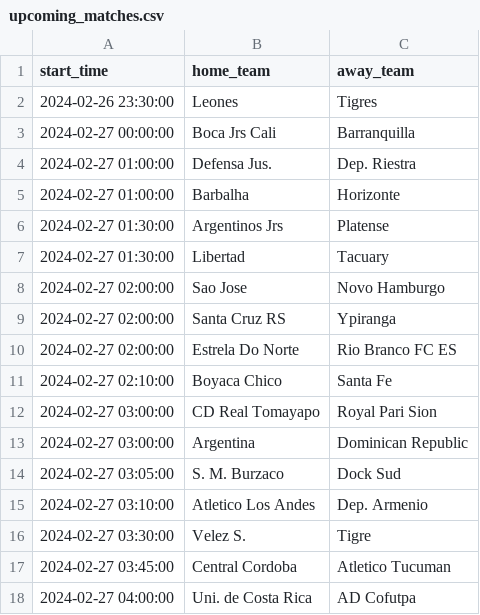
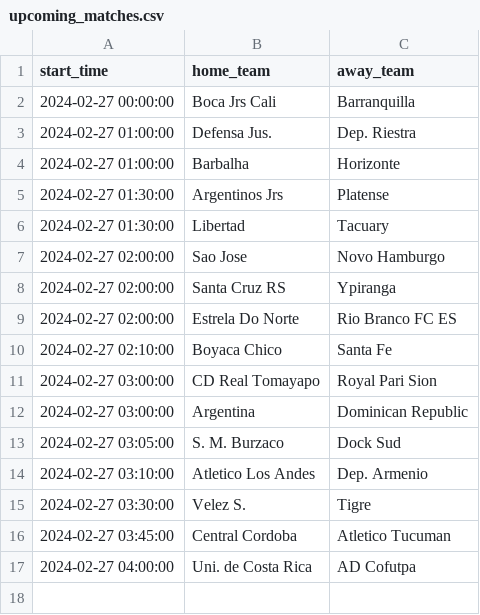
Before and after one commit to dennis-mutethia/soccer-predictions, a CSV file: data/upcoming_matches.csv, drawn as a sheet.

```diff
--- a/data/upcoming_matches.csv
+++ b/data/upcoming_matches.csv
@@ -1,3 +1,2 @@
 start_time,home_team,away_team
-2024-02-26 23:30:00,Leones,Tigres
 2024-02-27 00:00:00,Boca Jrs Cali,Barranquilla
```
Also changed, not shown: data/predictions.csv, 2 other files.
